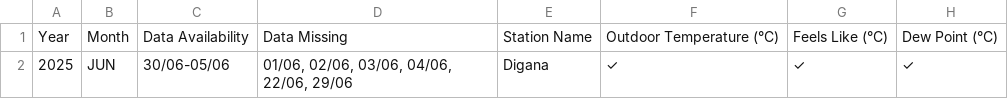
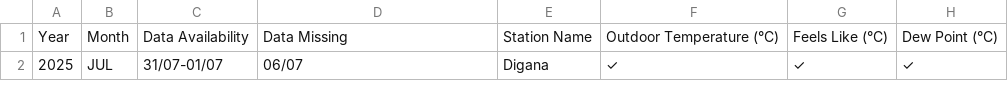
Before and after one commit to Metdata04/metadata_model, a CSV file: metadata_reports/Digana_Metadata_Report.csv, drawn as a sheet; only a part is shown; the diff names each change by its address in the sheet, - before the commit and + after, or states it on an @@ line.

Commit message:
Add/update metadata report for Digana

```diff
--- a/metadata_reports/Digana_Metadata_Report.csv
+++ b/metadata_reports/Digana_Metadata_Report.csv
-B2: JUN
+B2: JUL
-C2: 30/06-05/06
+C2: 31/07-01/07
-D2: 01/06, 02/06, 03/06, 04/06, 22/06, 29/06
+D2: 06/07
```
